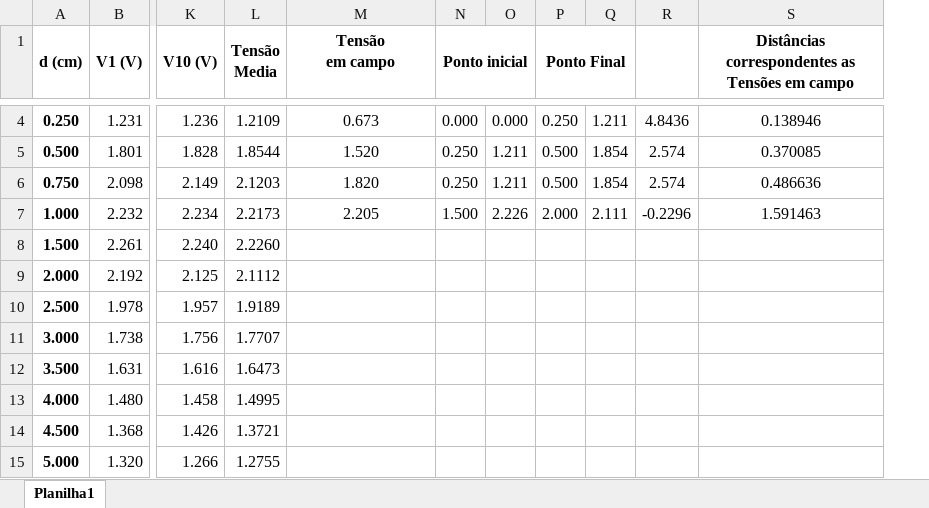
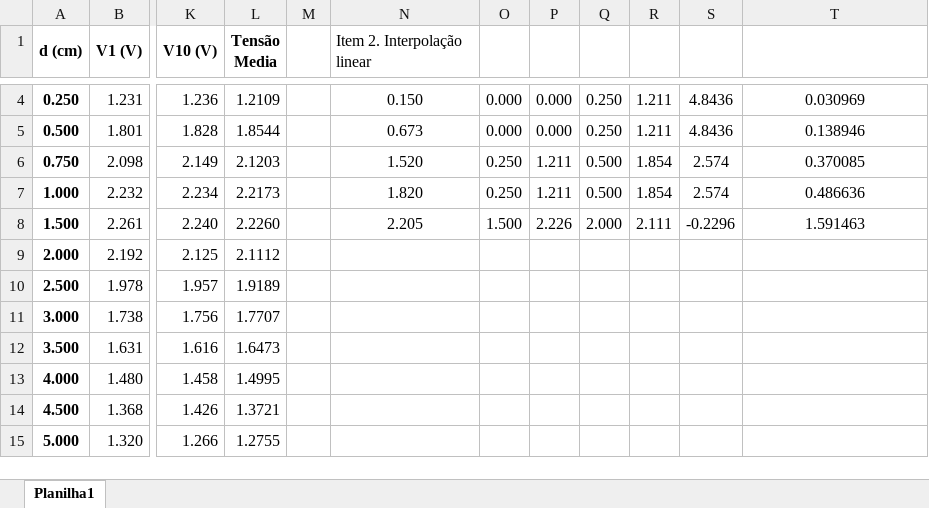
Before and after one commit to mugol-collab/matlab, an Excel workbook: MQI2104/lista1.xlsx, sheet Planilha1, drawn as a sheet; only a part is shown, gaps mark what is left out; values as stored, in another font and other column widths than the file's, no borders; charts and pictures not drawn; removed rows and columns are numbered as before the commit, all else as after; ↵ is a line break in a cell; the diff covers the shown part only; the diff names each change by its address in the sheet, - before the commit and + after, or states it on an @@ line.

```diff
--- a/MQI2104/lista1.xlsx (sheet Planilha1)
+++ b/MQI2104/lista1.xlsx (sheet Planilha1)
+column M, empty
-N1: Tensão ↵ em campo
+N1: Item 2. Interpolação linear
@@ N1 bold: on → off, alignment: center → left @@
-O1: Ponto inicial
+O1: (empty)
-N1:O1 merged
-Q1: Ponto Final
+Q1: (empty)
-P1:Q1 merged
-T1: Distâncias correspondentes as Tensões em campo
+T1: (empty)
-N4 (Item 2. Interpolação linear): 0.673
+N4 (Item 2. Interpolação linear): 0.150
-T4: 0.138946
+T4: 0.030969
-N5 (Item 2. Interpolação linear): 1.520
+N5 (Item 2. Interpolação linear): 0.673
-O5: 0.250
+O5: 0.000
-P5: 1.211
+P5: 0.000
-Q5: 0.500
+Q5: 0.250
-R5: 1.854
+R5: 1.211
-S5: 2.574
+S5: 4.8436
-T5: 0.370085
+T5: 0.138946
-N6 (Item 2. Interpolação linear): 1.820
+N6 (Item 2. Interpolação linear): 1.520
-T6: 0.486636
+T6: 0.370085
-N7 (Item 2. Interpolação linear): 2.205
+N7 (Item 2. Interpolação linear): 1.820
-O7: 1.500
+O7: 0.250
-P7: 2.226
+P7: 1.211
-Q7: 2.000
+Q7: 0.500
-R7: 2.111
+R7: 1.854
-S7: -0.2296
+S7: 2.574
-T7: 1.591463
+T7: 0.486636
-N8 (Item 2. Interpolação linear): (empty)
+N8 (Item 2. Interpolação linear): 2.205
-O8: (empty)
+O8: 1.500
-P8: (empty)
+P8: 2.226
-Q8: (empty)
+Q8: 2.000
-R8: (empty)
+R8: 2.111
-S8: (empty)
+S8: -0.2296
-T8: (empty)
+T8: 1.591463
```
Also changed, not shown: 1 added row, 1 removed row, 7 edited cells and cell formats elsewhere in this sheet, formulas that keep their value, charts or pictures, 1 other file.
